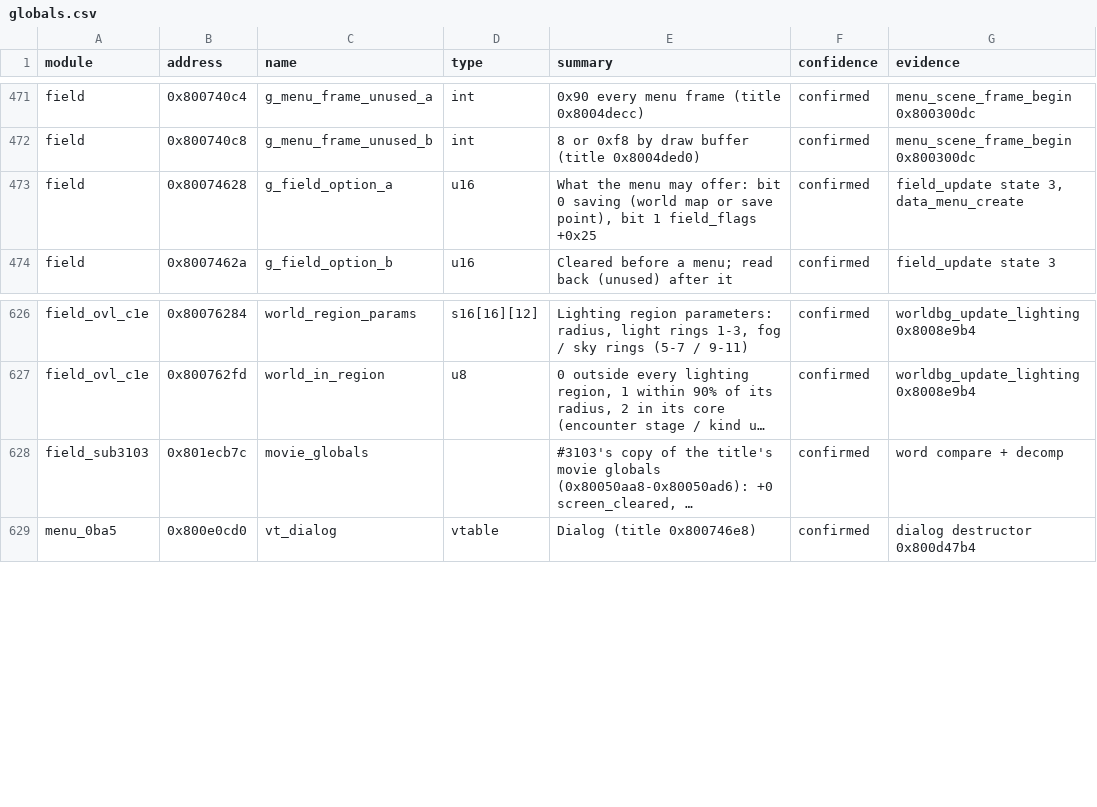
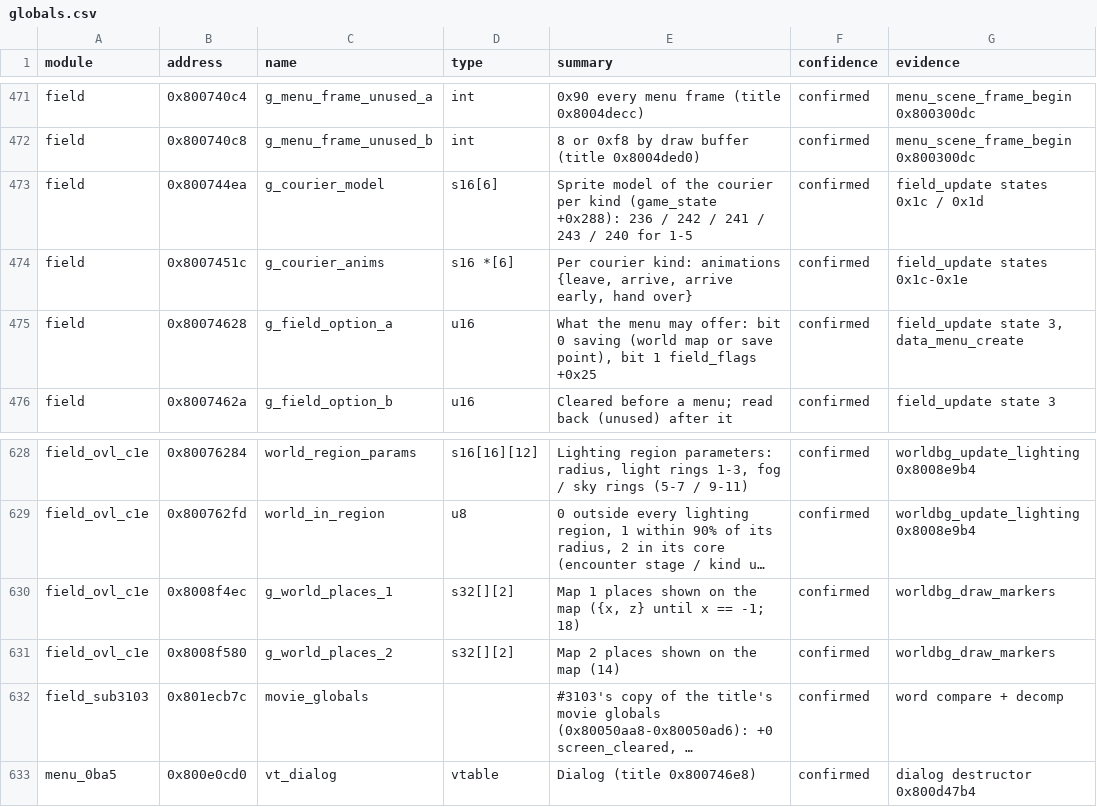
Before and after one commit to IronJade/Shattered-Stars, a CSV file: docs/catalog/globals.csv, drawn as a sheet; only a part is shown, gaps mark what is left out; long unchanged cells end in …; the diff names each change by its address in the sheet, - before the commit and + after, or states it on an @@ line.

```diff
--- a/docs/catalog/globals.csv
+++ b/docs/catalog/globals.csv
+row 473: field | 0x800744ea | g_courier_model | s16[6] | Sprite model of the courier per kind (game_state +0x288): 236 / 242 / 241 / 243 / 240 for 1-5 | confirmed | field_update states 0x1c / 0x1d
+row 474: field | 0x8007451c | g_courier_anims | s16 *[6] | Per courier kind: animations {leave, arrive, arrive early, hand over} | confirmed | field_update states 0x1c-0x1e
+row 630: field_ovl_c1e | 0x8008f4ec | g_world_places_1 | s32[][2] | Map 1 places shown on the map ({x, z} until x == -1; 18) | confirmed | worldbg_draw_markers
+row 631: field_ovl_c1e | 0x8008f580 | g_world_places_2 | s32[][2] | Map 2 places shown on the map (14) | confirmed | worldbg_draw_markers
```
Also changed, not shown: docs/catalog/functions.csv, 3 other files.
